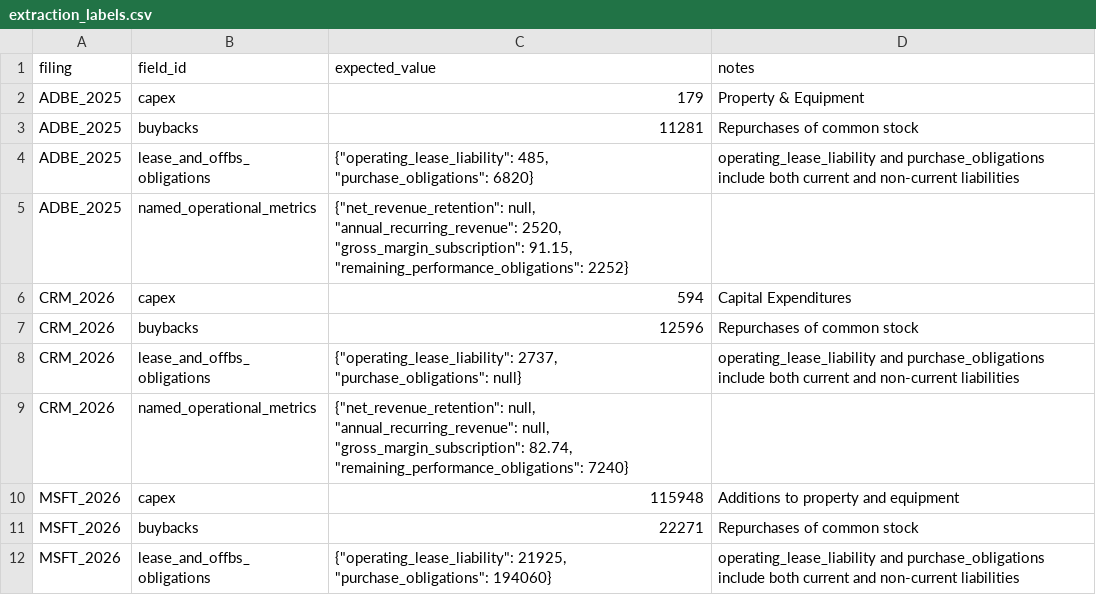
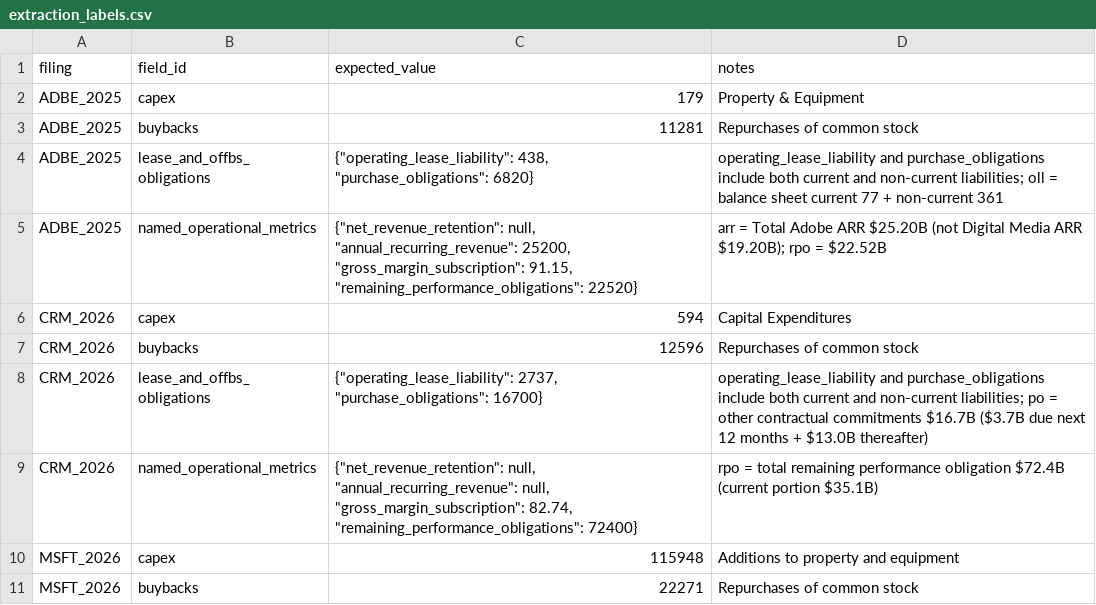
Before and after one commit to RishabhR/llm-eval-harness, a CSV file: labels/extraction_labels.csv, drawn as a sheet; only a part is shown; the shorter side is filled out with more unchanged rows.

```diff
--- a/labels/extraction_labels.csv
+++ b/labels/extraction_labels.csv
@@ -3,8 +3,8 @@ ADBE_2025,capex,179,Property & Equipment
 ADBE_2025,buybacks,11281,Repurchases of common stock
-ADBE_2025,lease_and_offbs_obligations,"{""operating_lease_liability"": 485, ""purchase_obligations"": 6820}",operating_lease_liability and purchase_obligations include both current and non-current liabilities
-ADBE_2025,named_operational_metrics,"{""net_revenue_retention"": null, ""annual_recurring_revenue"": 2520, ""gross_margin_subscription"": 91.15, ""remaining_performance_obligations"": 2252}",
+ADBE_2025,lease_and_offbs_obligations,"{""operating_lease_liability"": 438, ""purchase_obligations"": 6820}",operating_lease_liability and purchase_obligations include both current and non-current liabilities; oll = balance sheet current 77 + non-current 361
+ADBE_2025,named_operational_metrics,"{""net_revenue_retention"": null, ""annual_recurring_revenue"": 25200, ""gross_margin_subscription"": 91.15, ""remaining_performance_obligations"": 22520}",arr = Total Adobe ARR $25.20B (not Digital Media ARR $19.20B); rpo = $22.52B
 CRM_2026,capex,594,Capital Expenditures
 CRM_2026,buybacks,12596,Repurchases of common stock
-CRM_2026,lease_and_offbs_obligations,"{""operating_lease_liability"": 2737, ""purchase_obligations"": null}",operating_lease_liability and purchase_obligations include both current and non-current liabilities
-CRM_2026,named_operational_metrics,"{""net_revenue_retention"": null, ""annual_recurring_revenue"": null, ""gross_margin_subscription"": 82.74, ""remaining_performance_obligations"": 7240}",
+CRM_2026,lease_and_offbs_obligations,"{""operating_lease_liability"": 2737, ""purchase_obligations"": 16700}",operating_lease_liability and purchase_obligations include both current and non-current liabilities; po = other contractual commitments $16.7B ($3.7B due next 12 months + $13.0B thereafter)
+CRM_2026,named_operational_metrics,"{""net_revenue_retention"": null, ""annual_recurring_revenue"": null, ""gross_margin_subscription"": 82.74, ""remaining_performance_obligations"": 72400}",rpo = total remaining performance obligation $72.4B (current portion $35.1B)
 MSFT_2026,capex,115948,Additions to property and equipment
```
Also changed, not shown: runs/20260819_104853/extraction_scores.csv, 5 other files.
